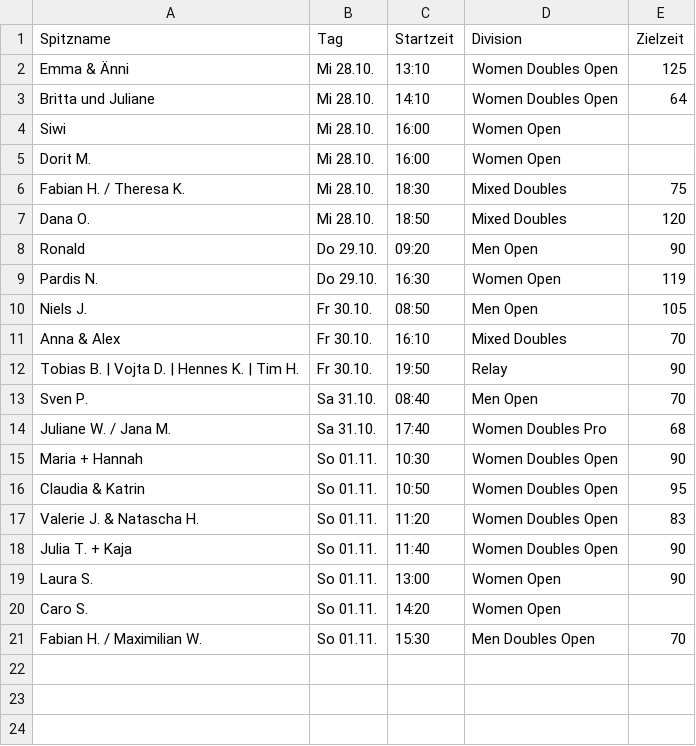
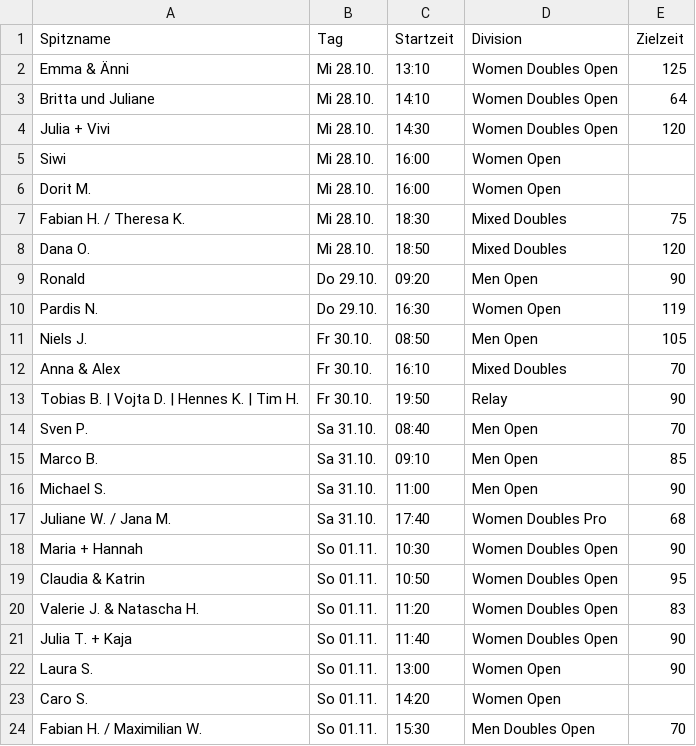
Before and after one commit to iamsartor/kaifu-starts-ham-2026, a CSV file: starts.csv, drawn as a sheet; the diff names each change by its address in the sheet, - before the commit and + after, or states it on an @@ line.

```diff
--- a/starts.csv
+++ b/starts.csv
+row 4: Julia + Vivi | Mi 28.10. | 14:30 | Women Doubles Open | 120
+row 15: Marco B. | Sa 31.10. | 09:10 | Men Open | 85
+row 16: Michael S. | Sa 31.10. | 11:00 | Men Open | 90
```
